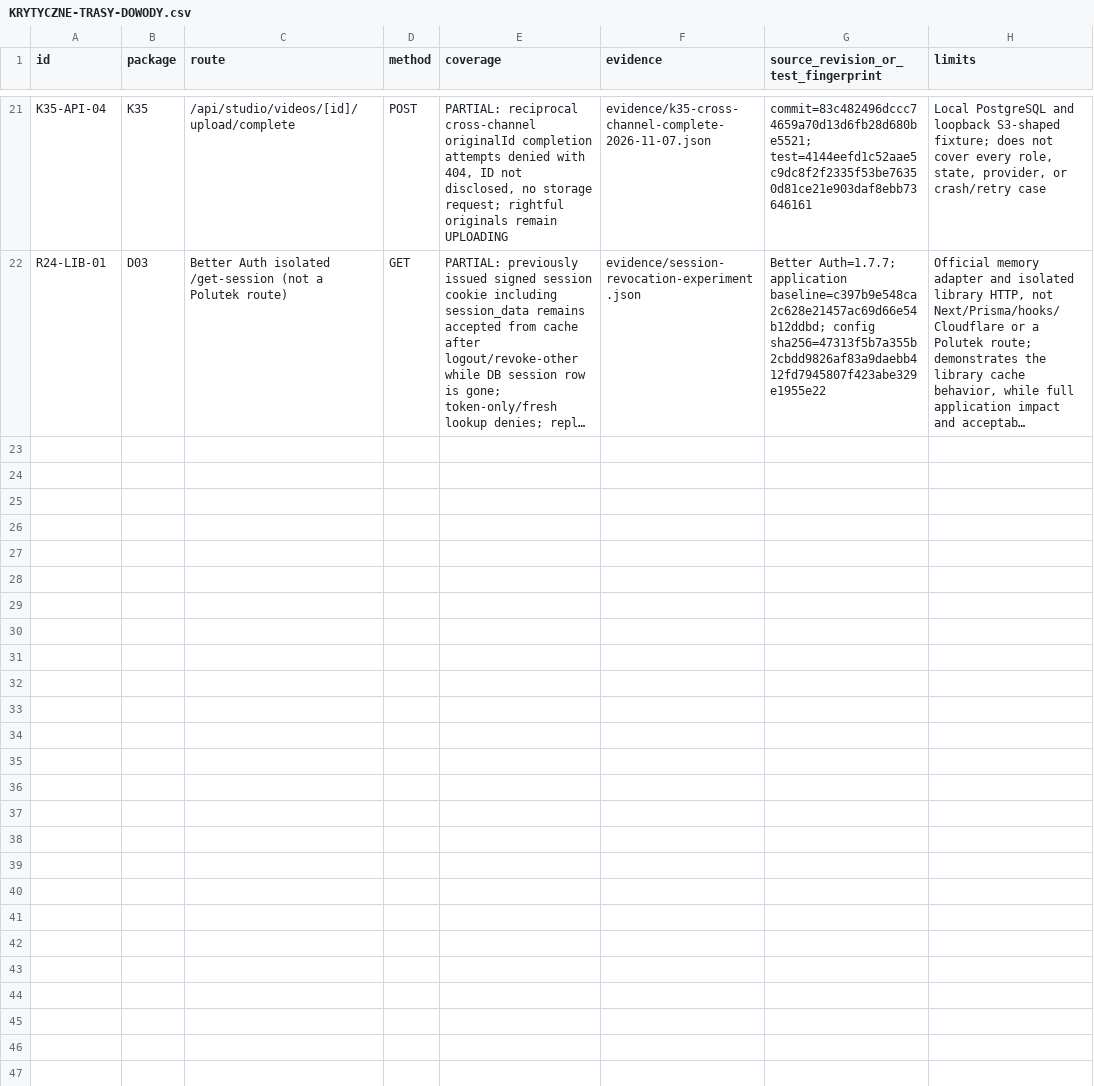
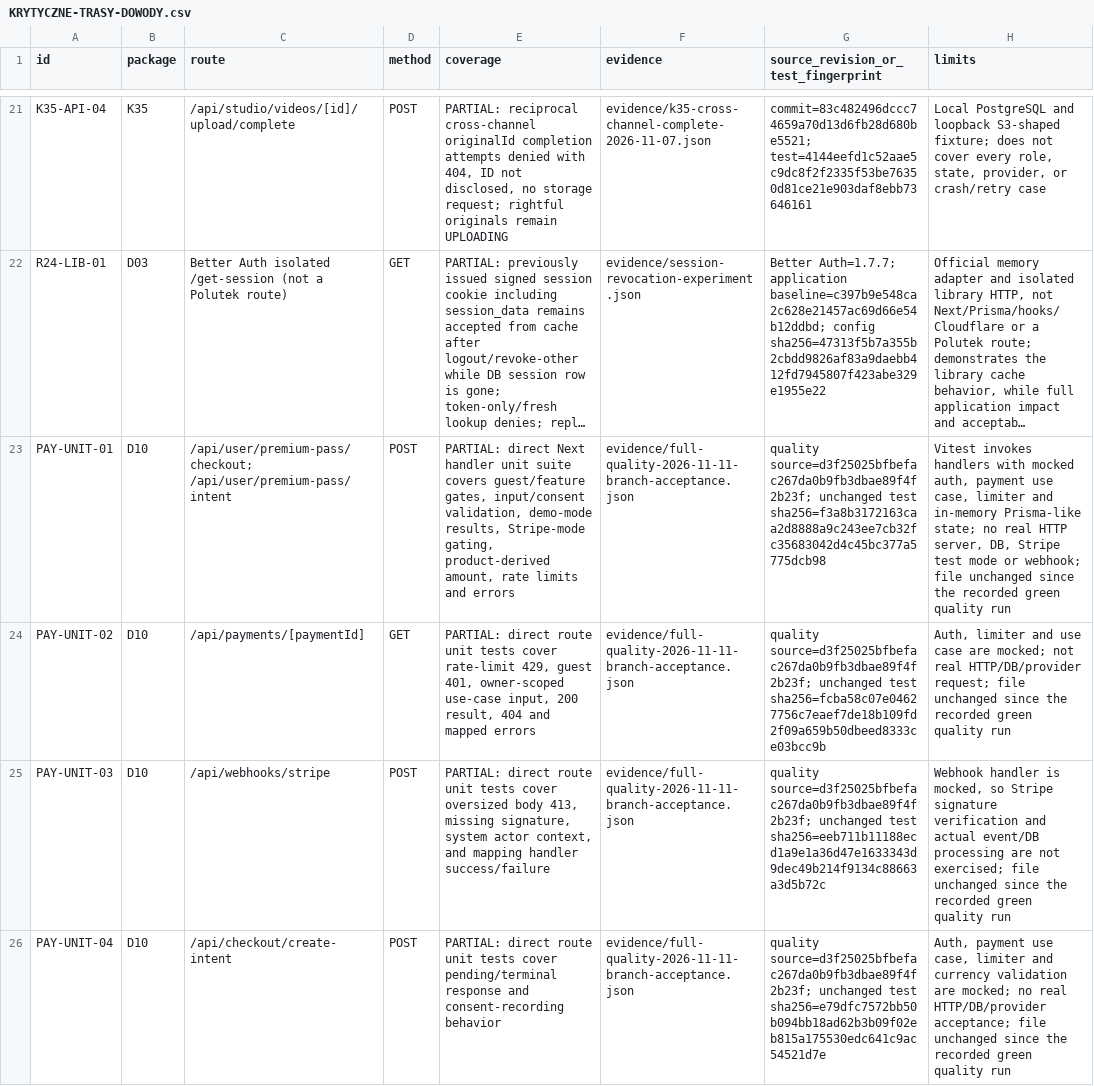
Before and after one commit to pawelekbyra/polutek-pl, a CSV file: docs/audit/2026-11-01-platform-research/program-audytu/KRYTYCZNE-TRASY-DOWODY.csv, drawn as a sheet; only a part is shown, gaps mark what is left out; long unchanged cells end in …; the diff names each change by its address in the sheet, - before the commit and + after, or states it on an @@ line.

```diff
--- a/docs/audit/2026-11-01-platform-research/program-audytu/KRYTYCZNE-TRASY-DOWODY.csv
+++ b/docs/audit/2026-11-01-platform-research/program-audytu/KRYTYCZNE-TRASY-DOWODY.csv
+row 23: PAY-UNIT-01 | D10 | /api/user/premium-pass/checkout; /api/user/premium-pass/intent | POST | PARTIAL: direct Next handler unit suite covers guest/feature gates, input/consent validation, demo-mode results, Stripe-mode gating, product-derived amount, rate limits and errors | evidence/full-quality-2026-11-11-branch-acceptance.json | quality source=d3f25025bfbefac267da0b9fb3dbae89f4f2b23f; unchanged test sha256=f3a8b3172163caa2d8888a9c243ee7cb32fc35683042d4c45bc377a5775dcb98 | Vitest invokes handlers with mocked auth, payment use case, limiter and in-memory Prisma-like state; no real HTTP server, DB, Stripe test mode or webhook; file unchanged since the recorded green quality run
+row 24: PAY-UNIT-02 | D10 | /api/payments/[paymentId] | GET | PARTIAL: direct route unit tests cover rate-limit 429, guest 401, owner-scoped use-case input, 200 result, 404 and mapped errors | evidence/full-quality-2026-11-11-branch-acceptance.json | quality source=d3f25025bfbefac267da0b9fb3dbae89f4f2b23f; unchanged test sha256=fcba58c07e04627756c7eaef7de18b109fd2f09a659b50dbeed8333ce03bcc9b | Auth, limiter and use case are mocked; not real HTTP/DB/provider request; file unchanged since the recorded green quality run
+row 25: PAY-UNIT-03 | D10 | /api/webhooks/stripe | POST | PARTIAL: direct route unit tests cover oversized body 413, missing signature, system actor context, and mapping handler success/failure | evidence/full-quality-2026-11-11-branch-acceptance.json | quality source=d3f25025bfbefac267da0b9fb3dbae89f4f2b23f; unchanged test sha256=eeb711b11188ecd1a9e1a36d47e1633343d9dec49b214f9134c88663a3d5b72c | Webhook handler is mocked, so Stripe signature verification and actual event/DB processing are not exercised; file unchanged since the recorded green quality run
+row 26: PAY-UNIT-04 | D10 | /api/checkout/create-intent | POST | PARTIAL: direct route unit tests cover pending/terminal response and consent-recording behavior | evidence/full-quality-2026-11-11-branch-acceptance.json | quality source=d3f25025bfbefac267da0b9fb3dbae89f4f2b23f; unchanged test sha256=e79dfc7572bb50b094bb18ad62b3b09f02eb815a175530edc641c9ac54521d7e | Auth, payment use case, limiter and currency validation are mocked; no real HTTP/DB/provider acceptance; file unchanged since the recorded green quality run
```
Also changed, not shown: 2 other files.
